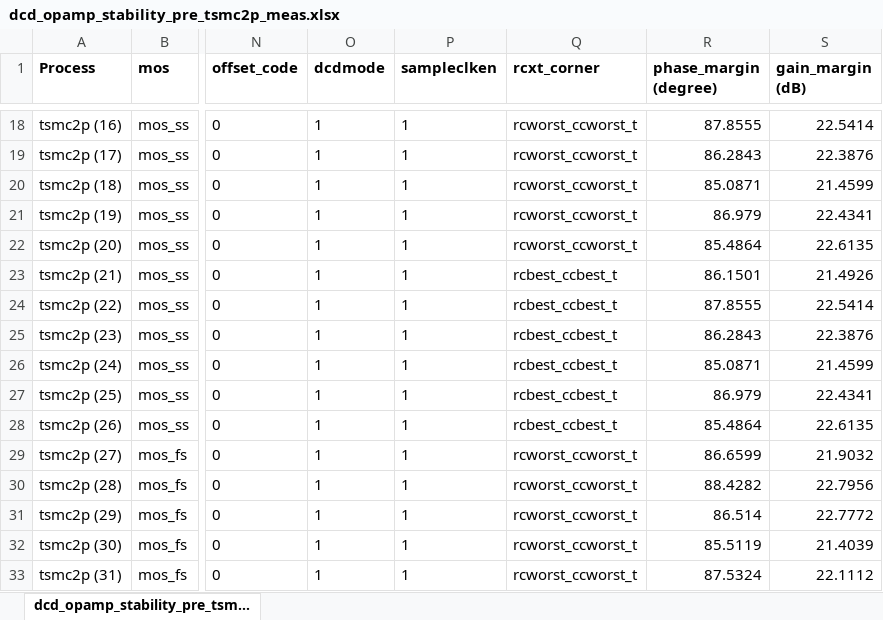
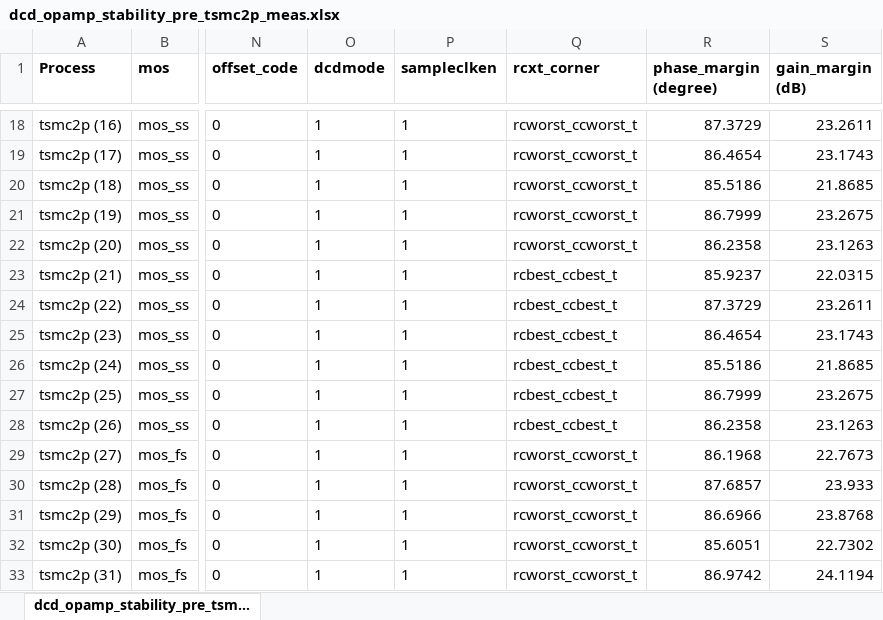
Before and after one commit to tien2032002/excel, an Excel workbook: dcd_opamp_stability_pre_tsmc2p_meas.xlsx, sheet dcd_opamp_stability_pre_tsm..., drawn as a sheet; only a part is shown, gaps mark what is left out; values as stored, in another font and other column widths than the file's, no borders; the diff covers the shown part only; the diff names each change by its address in the sheet, - before the commit and + after, or states it on an @@ line.

```diff
--- a/dcd_opamp_stability_pre_tsmc2p_meas.xlsx (sheet dcd_opamp_stability_pre_tsm...)
+++ b/dcd_opamp_stability_pre_tsmc2p_meas.xlsx (sheet dcd_opamp_stability_pre_tsm...)
-R18 (phase_margin (degree)): 87.8555
+R18 (phase_margin (degree)): 87.3729
-S18 (gain_margin (dB)): 22.5414
+S18 (gain_margin (dB)): 23.2611
-R19 (phase_margin (degree)): 86.2843
+R19 (phase_margin (degree)): 86.4654
-S19 (gain_margin (dB)): 22.3876
+S19 (gain_margin (dB)): 23.1743
-R20 (phase_margin (degree)): 85.0871
+R20 (phase_margin (degree)): 85.5186
-S20 (gain_margin (dB)): 21.4599
+S20 (gain_margin (dB)): 21.8685
-R21 (phase_margin (degree)): 86.979
+R21 (phase_margin (degree)): 86.7999
-S21 (gain_margin (dB)): 22.4341
+S21 (gain_margin (dB)): 23.2675
-R22 (phase_margin (degree)): 85.4864
+R22 (phase_margin (degree)): 86.2358
-S22 (gain_margin (dB)): 22.6135
+S22 (gain_margin (dB)): 23.1263
-R23 (phase_margin (degree)): 86.1501
+R23 (phase_margin (degree)): 85.9237
-S23 (gain_margin (dB)): 21.4926
+S23 (gain_margin (dB)): 22.0315
-R24 (phase_margin (degree)): 87.8555
+R24 (phase_margin (degree)): 87.3729
-S24 (gain_margin (dB)): 22.5414
+S24 (gain_margin (dB)): 23.2611
-R25 (phase_margin (degree)): 86.2843
+R25 (phase_margin (degree)): 86.4654
-S25 (gain_margin (dB)): 22.3876
+S25 (gain_margin (dB)): 23.1743
-R26 (phase_margin (degree)): 85.0871
+R26 (phase_margin (degree)): 85.5186
-S26 (gain_margin (dB)): 21.4599
+S26 (gain_margin (dB)): 21.8685
-R27 (phase_margin (degree)): 86.979
+R27 (phase_margin (degree)): 86.7999
-S27 (gain_margin (dB)): 22.4341
+S27 (gain_margin (dB)): 23.2675
-R28 (phase_margin (degree)): 85.4864
+R28 (phase_margin (degree)): 86.2358
-S28 (gain_margin (dB)): 22.6135
+S28 (gain_margin (dB)): 23.1263
-R29 (phase_margin (degree)): 86.6599
+R29 (phase_margin (degree)): 86.1968
-S29 (gain_margin (dB)): 21.9032
+S29 (gain_margin (dB)): 22.7673
-R30 (phase_margin (degree)): 88.4282
+R30 (phase_margin (degree)): 87.6857
-S30 (gain_margin (dB)): 22.7956
+S30 (gain_margin (dB)): 23.933
-R31 (phase_margin (degree)): 86.514
+R31 (phase_margin (degree)): 86.6966
-S31 (gain_margin (dB)): 22.7772
+S31 (gain_margin (dB)): 23.8768
-R32 (phase_margin (degree)): 85.5119
+R32 (phase_margin (degree)): 85.6051
-S32 (gain_margin (dB)): 21.4039
+S32 (gain_margin (dB)): 22.7302
-R33 (phase_margin (degree)): 87.5324
+R33 (phase_margin (degree)): 86.9742
-S33 (gain_margin (dB)): 22.1112
+S33 (gain_margin (dB)): 24.1194
```
Also changed, not shown: 5 added rows, 5 removed rows and 274 edited cells elsewhere in this sheet.
